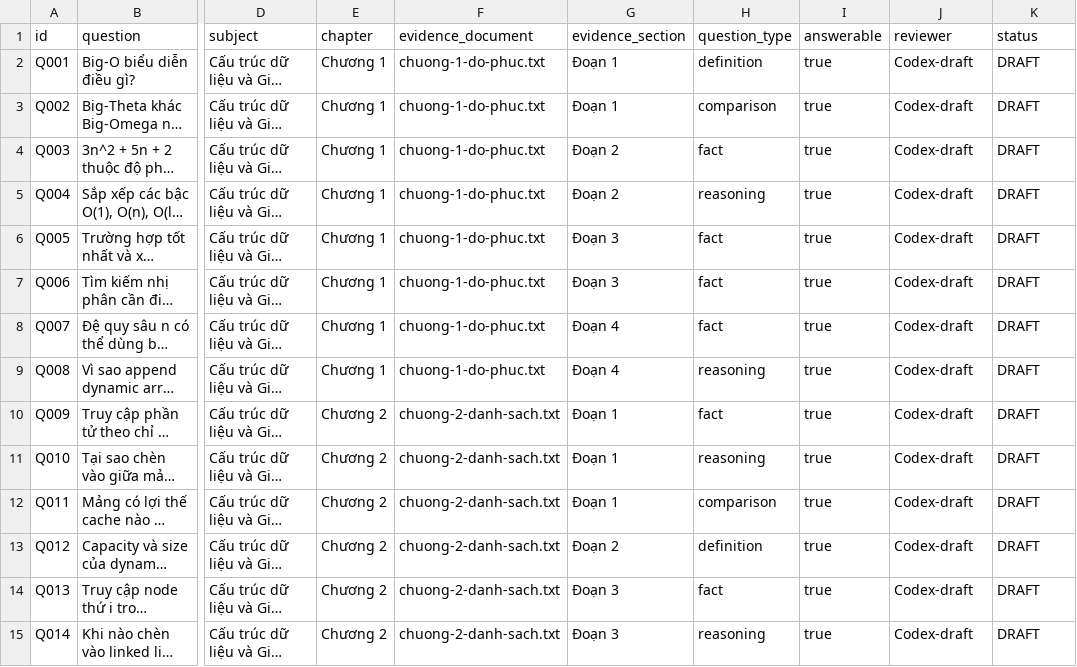
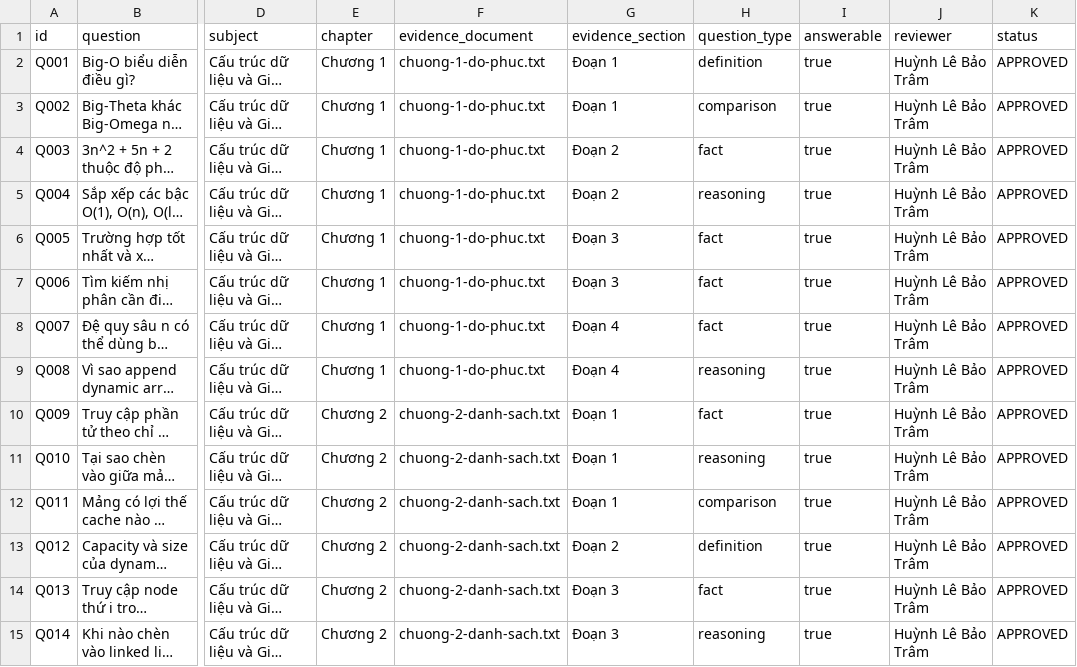
Before and after one commit to nonamemiurin-png/LapTrinhJavaz, a CSV file: evaluation/test-set.csv, drawn as a sheet; only a part is shown, gaps mark what is left out; long unchanged cells end in …; the diff covers the shown part only; the diff names each change by its address in the sheet, - before the commit and + after, or states it on an @@ line.

Commit message:
docs: approve test set and clarify project scope

```diff
--- a/evaluation/test-set.csv
+++ b/evaluation/test-set.csv
-J2:J15 (reviewer): Codex-draft
+J2:J15 (reviewer): Huỳnh Lê Bảo Trâm
-K2:K15 (status): DRAFT
+K2:K15 (status): APPROVED
```
Also changed, not shown: 72 edited cells elsewhere in this file, 3 other files.
